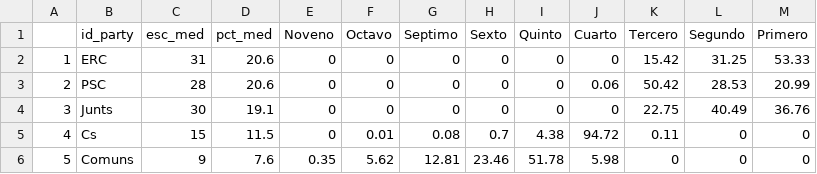
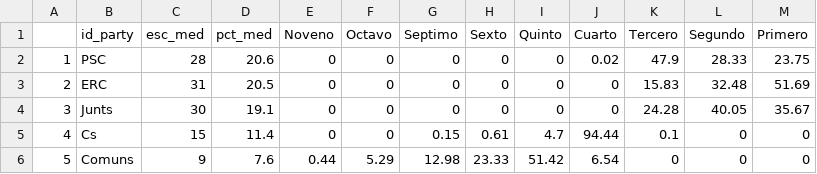
Before and after one commit to endikasatu/catalunya-2021-model, a CSV file: data/probabilidades-posicion-escanos.csv, drawn as a sheet; only a part is shown; the diff covers the shown part only.

```diff
--- a/data/probabilidades-posicion-escanos.csv
+++ b/data/probabilidades-posicion-escanos.csv
@@ -1,6 +1,6 @@
 "","id_party","esc_med","pct_med","Noveno","Octavo","Septimo","Sexto","Quinto","Cuarto","Tercero","Segundo","Primero"
-"1","ERC",31,20.6,0,0,0,0,0,0,15.42,31.25,53.33
-"2","PSC",28,20.6,0,0,0,0,0,0.06,50.42,28.53,20.99
-"3","Junts",30,19.1,0,0,0,0,0,0,22.75,40.49,36.76
-"4","Cs",15,11.5,0,0.01,0.08,0.7,4.38,94.72,0.11,0,0
-"5","Comuns",9,7.6,0.35,5.62,12.81,23.46,51.78,5.98,0,0,0
+"1","PSC",28,20.6,0,0,0,0,0,0.02,47.9,28.33,23.75
+"2","ERC",31,20.5,0,0,0,0,0,0,15.83,32.48,51.69
+"3","Junts",30,19.1,0,0,0,0,0,0,24.28,40.05,35.67
+"4","Cs",15,11.4,0,0,0.15,0.61,4.7,94.44,0.1,0,0
+"5","Comuns",9,7.6,0.44,5.29,12.98,23.33,51.42,6.54,0,0,0
```
Also changed, not shown: 25 edited cells elsewhere in this file, data/estvotoescanos-provincias.csv, data/pde-plus-polls-catalunya-2021.csv, 3 other files.
